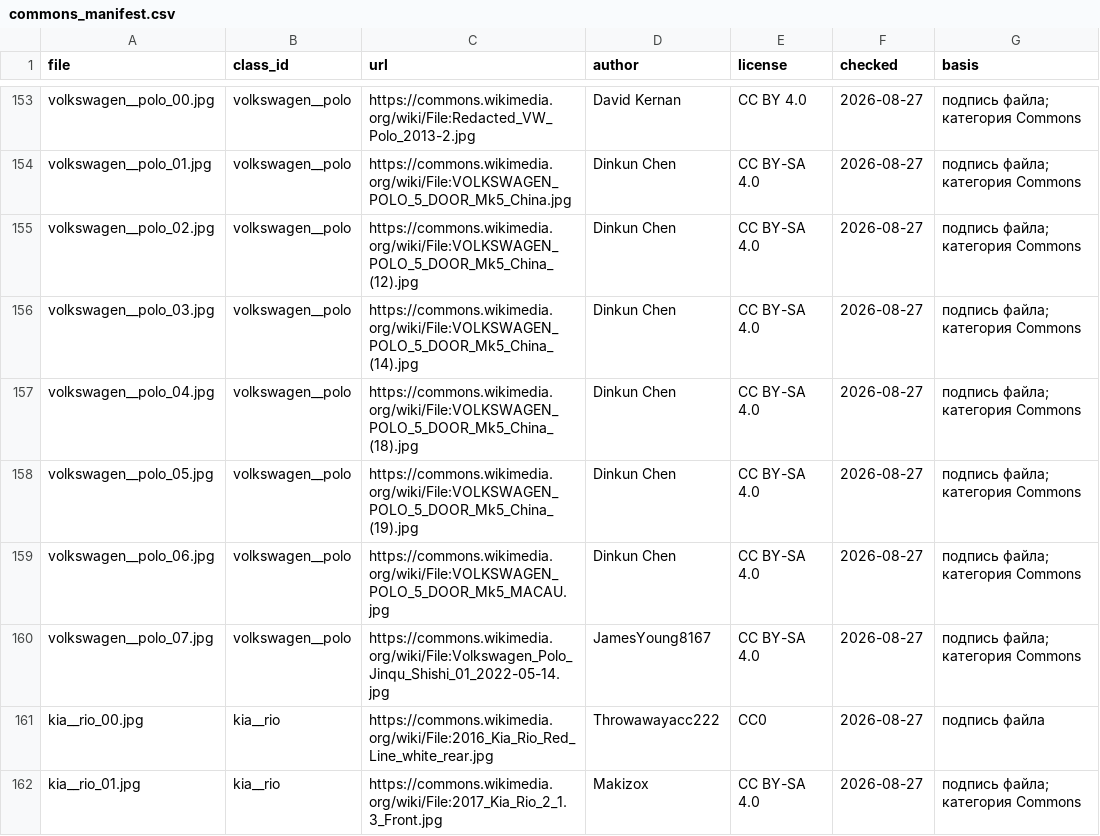
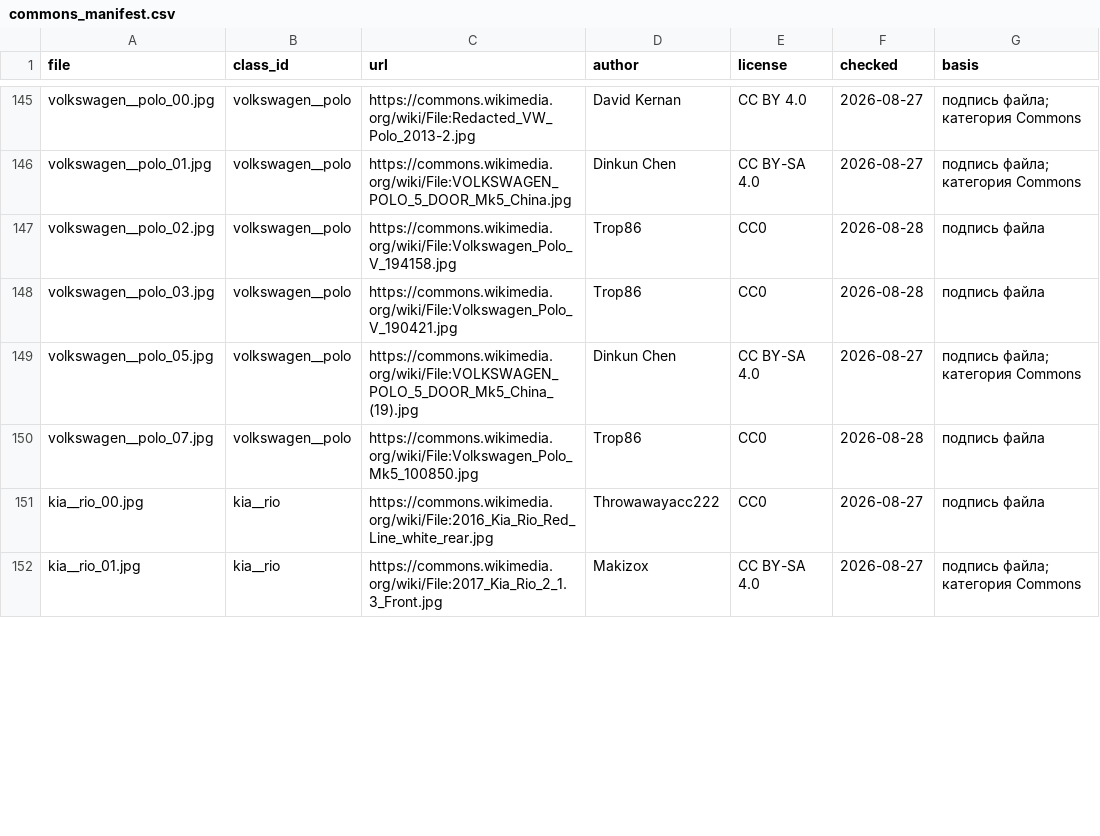
Before and after one commit to AlekBlackk/car_lens, a CSV file: spike/clip_zeroshot/commons_manifest.csv, drawn as a sheet; only a part is shown, gaps mark what is left out; the diff covers the shown part only.

```diff
--- a/spike/clip_zeroshot/commons_manifest.csv
+++ b/spike/clip_zeroshot/commons_manifest.csv
@@ -154,8 +146,6 @@ volkswagen__polo_00.jpg,volkswagen__polo,https://commons.wikimedia.org/wiki/File
 volkswagen__polo_01.jpg,volkswagen__polo,https://commons.wikimedia.org/wiki/File:VOLKSWAGEN_POLO_5_DOOR_Mk5_China.jpg,Dinkun Chen,CC BY-SA 4.0,2026-08-27,подпись файла; категория Commons
-volkswagen__polo_02.jpg,volkswagen__polo,https://commons.wikimedia.org/wiki/File:VOLKSWAGEN_POLO_5_DOOR_Mk5_China_(12).jpg,Dinkun Chen,CC BY-SA 4.0,2026-08-27,подпись файла; категория Commons
-volkswagen__polo_03.jpg,volkswagen__polo,https://commons.wikimedia.org/wiki/File:VOLKSWAGEN_POLO_5_DOOR_Mk5_China_(14).jpg,Dinkun Chen,CC BY-SA 4.0,2026-08-27,подпись файла; категория Commons
-volkswagen__polo_04.jpg,volkswagen__polo,https://commons.wikimedia.org/wiki/File:VOLKSWAGEN_POLO_5_DOOR_Mk5_China_(18).jpg,Dinkun Chen,CC BY-SA 4.0,2026-08-27,подпись файла; категория Commons
+volkswagen__polo_02.jpg,volkswagen__polo,https://commons.wikimedia.org/wiki/File:Volkswagen_Polo_V_194158.jpg,Trop86,CC0,2026-08-28,подпись файла
+volkswagen__polo_03.jpg,volkswagen__polo,https://commons.wikimedia.org/wiki/File:Volkswagen_Polo_V_190421.jpg,Trop86,CC0,2026-08-28,подпись файла
 volkswagen__polo_05.jpg,volkswagen__polo,https://commons.wikimedia.org/wiki/File:VOLKSWAGEN_POLO_5_DOOR_Mk5_China_(19).jpg,Dinkun Chen,CC BY-SA 4.0,2026-08-27,подпись файла; категория Commons
-volkswagen__polo_06.jpg,volkswagen__polo,https://commons.wikimedia.org/wiki/File:VOLKSWAGEN_POLO_5_DOOR_Mk5_MACAU.jpg,Dinkun Chen,CC BY-SA 4.0,2026-08-27,подпись файла; категория Commons
-volkswagen__polo_07.jpg,volkswagen__polo,https://commons.wikimedia.org/wiki/File:Volkswagen_Polo_Jinqu_Shishi_01_2022-05-14.jpg,JamesYoung8167,CC BY-SA 4.0,2026-08-27,подпись файла; категория Commons
+volkswagen__polo_07.jpg,volkswagen__polo,https://commons.wikimedia.org/wiki/File:Volkswagen_Polo_Mk5_100850.jpg,Trop86,CC0,2026-08-28,подпись файла
 kia__rio_00.jpg,kia__rio,https://commons.wikimedia.org/wiki/File:2016_Kia_Rio_Red_Line_white_rear.jpg,Throwawayacc222,CC0,2026-08-27,подпись файла
```
Also changed, not shown: 8 removed rows and 99 edited cells elsewhere in this file.
